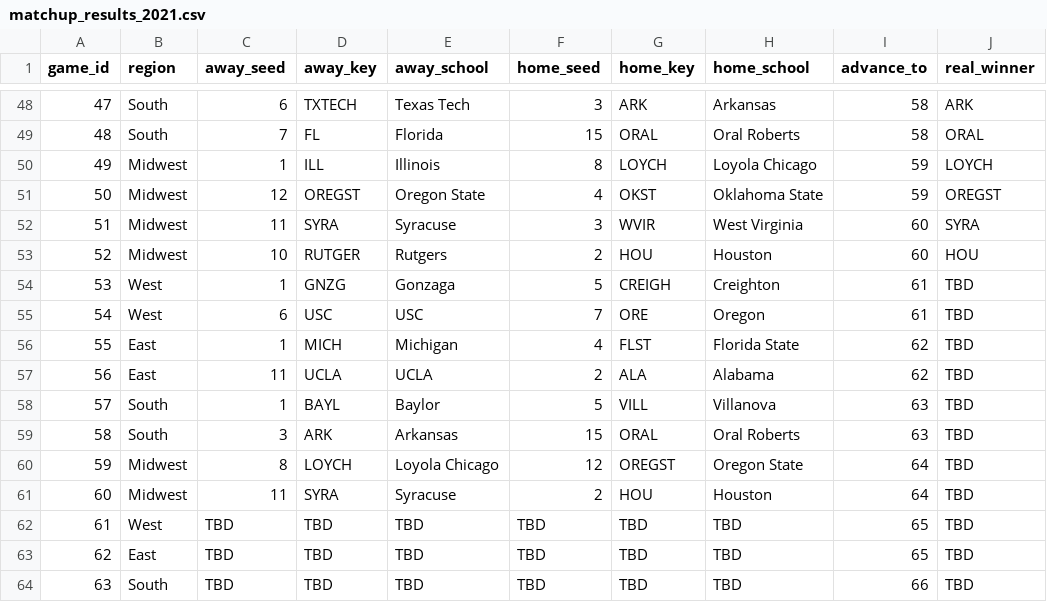
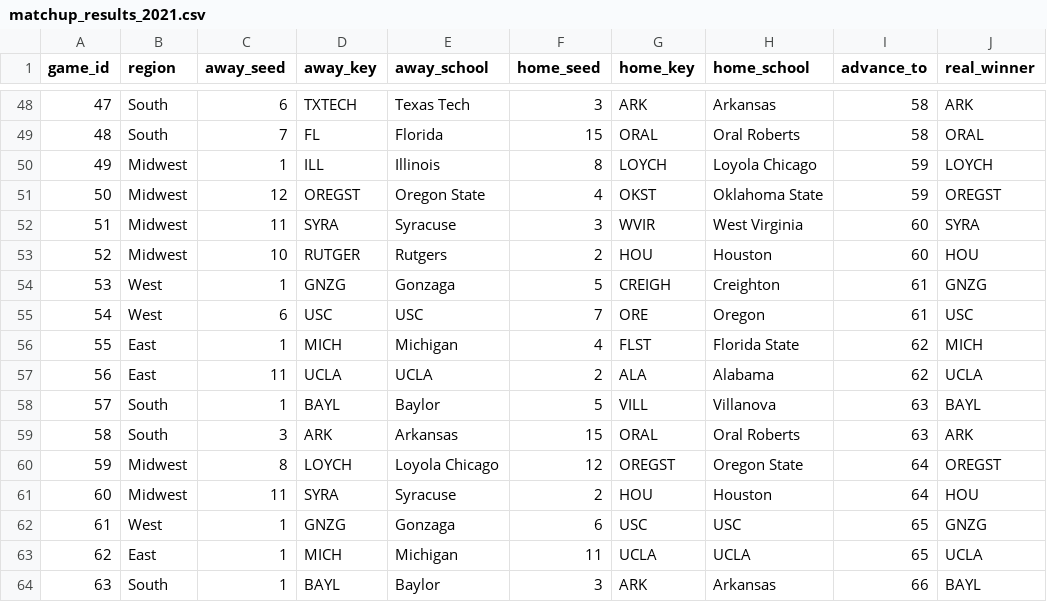
Before and after one commit to AnnuityDew/api-tarpeydev, a CSV file: src/db/matchup_results_2021.csv, drawn as a sheet; only a part is shown, gaps mark what is left out; the diff covers the shown part only.

Commit message:
Second to last March Madness update

```diff
--- a/src/db/matchup_results_2021.csv
+++ b/src/db/matchup_results_2021.csv
@@ -53,12 +53,12 @@ game_id,region,away_seed,away_key,away_school,home_seed,home_key,home_school,adv
 52,Midwest,10,RUTGER,Rutgers,2,HOU,Houston,60,HOU
-53,West,1,GNZG,Gonzaga,5,CREIGH,Creighton,61,TBD
-54,West,6,USC,USC,7,ORE,Oregon,61,TBD
-55,East,1,MICH,Michigan,4,FLST,Florida State,62,TBD
-56,East,11,UCLA,UCLA,2,ALA,Alabama,62,TBD
-57,South,1,BAYL,Baylor,5,VILL,Villanova,63,TBD
-58,South,3,ARK,Arkansas,15,ORAL,Oral Roberts,63,TBD
-59,Midwest,8,LOYCH,Loyola Chicago,12,OREGST,Oregon State,64,TBD
-60,Midwest,11,SYRA,Syracuse,2,HOU,Houston,64,TBD
-61,West,TBD,TBD,TBD,TBD,TBD,TBD,65,TBD
-62,East,TBD,TBD,TBD,TBD,TBD,TBD,65,TBD
-63,South,TBD,TBD,TBD,TBD,TBD,TBD,66,TBD
+53,West,1,GNZG,Gonzaga,5,CREIGH,Creighton,61,GNZG
+54,West,6,USC,USC,7,ORE,Oregon,61,USC
+55,East,1,MICH,Michigan,4,FLST,Florida State,62,MICH
+56,East,11,UCLA,UCLA,2,ALA,Alabama,62,UCLA
+57,South,1,BAYL,Baylor,5,VILL,Villanova,63,BAYL
+58,South,3,ARK,Arkansas,15,ORAL,Oral Roberts,63,ARK
+59,Midwest,8,LOYCH,Loyola Chicago,12,OREGST,Oregon State,64,OREGST
+60,Midwest,11,SYRA,Syracuse,2,HOU,Houston,64,HOU
+61,West,1,GNZG,Gonzaga,6,USC,USC,65,GNZG
+62,East,1,MICH,Michigan,11,UCLA,UCLA,65,UCLA
+63,South,1,BAYL,Baylor,3,ARK,Arkansas,66,BAYL
```
Also changed, not shown: 27 edited cells elsewhere in this file.
